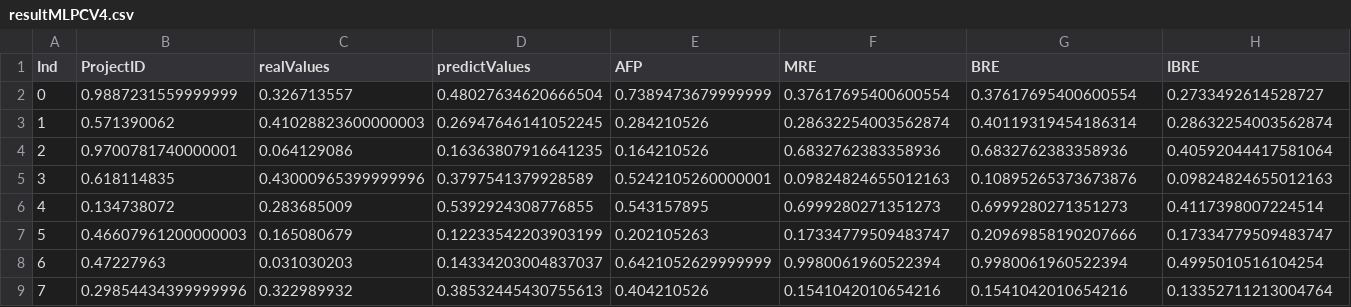
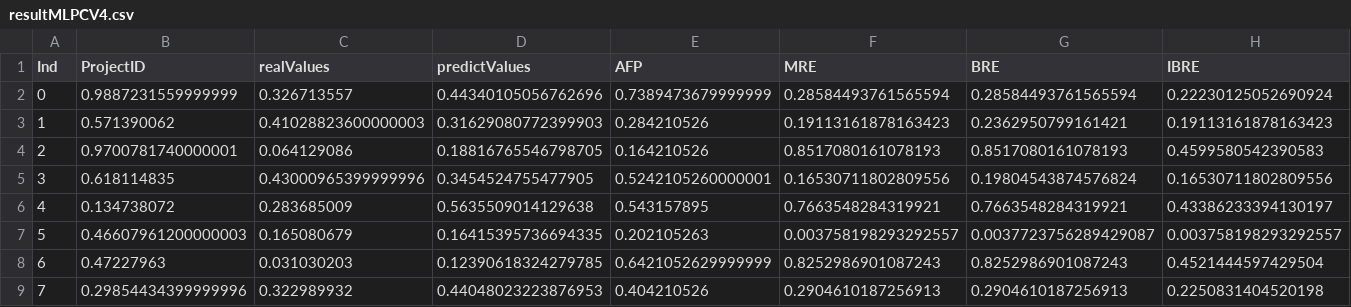
Before and after one commit to huynhhoc/ValidationMLR, a CSV file: Result3/resultMLPCV4.csv, drawn as a sheet; only a part is shown; the diff covers the shown part only.

```diff
--- a/Result3/resultMLPCV4.csv
+++ b/Result3/resultMLPCV4.csv
@@ -1,9 +1,9 @@
 Ind,ProjectID,realValues,predictValues,AFP,MRE,BRE,IBRE
-0,0.9887231559999999,0.326713557,0.48027634620666504,0.7389473679999999,0.37617695400600554,0.37617695400600554,0.2733492614528727
-1,0.571390062,0.41028823600000003,0.26947646141052245,0.284210526,0.28632254003562874,0.40119319454186314,0.28632254003562874
-2,0.9700781740000001,0.064129086,0.16363807916641235,0.164210526,0.6832762383358936,0.6832762383358936,0.40592044417581064
-3,0.618114835,0.43000965399999996,0.3797541379928589,0.5242105260000001,0.09824824655012163,0.10895265373673876,0.09824824655012163
-4,0.134738072,0.283685009,0.5392924308776855,0.543157895,0.6999280271351273,0.6999280271351273,0.4117398007224514
-5,0.46607961200000003,0.165080679,0.12233542203903199,0.202105263,0.17334779509483747,0.20969858190207666,0.17334779509483747
-6,0.47227963,0.031030203,0.14334203004837037,0.6421052629999999,0.9980061960522394,0.9980061960522394,0.4995010516104254
-7,0.29854434399999996,0.322989932,0.38532445430755613,0.404210526,0.1541042010654216,0.1541042010654216,0.13352711213004764
+0,0.9887231559999999,0.326713557,0.44340105056762696,0.7389473679999999,0.28584493761565594,0.28584493761565594,0.22230125052690924
+1,0.571390062,0.41028823600000003,0.31629080772399903,0.284210526,0.19113161878163423,0.2362950799161421,0.19113161878163423
+2,0.9700781740000001,0.064129086,0.18816765546798705,0.164210526,0.8517080161078193,0.8517080161078193,0.4599580542390583
+3,0.618114835,0.43000965399999996,0.3454524755477905,0.5242105260000001,0.16530711802809556,0.19804543874576824,0.16530711802809556
+4,0.134738072,0.283685009,0.5635509014129638,0.543157895,0.7663548284319921,0.7663548284319921,0.43386233394130197
+5,0.46607961200000003,0.165080679,0.16415395736694335,0.202105263,0.003758198293292557,0.0037723756289429087,0.003758198293292557
+6,0.47227963,0.031030203,0.12390618324279785,0.6421052629999999,0.8252986901087243,0.8252986901087243,0.4521444597429504
+7,0.29854434399999996,0.322989932,0.44048023223876953,0.404210526,0.2904610187256913,0.2904610187256913,0.2250831404520198
```
Also changed, not shown: 116 edited cells elsewhere in this file, Result3/resultMLPCV1.csv, Result3/resultMLPCV2.csv, 5 other files.
